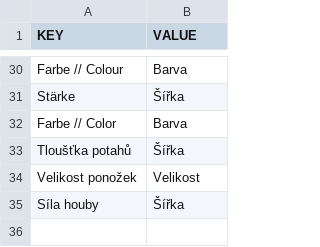
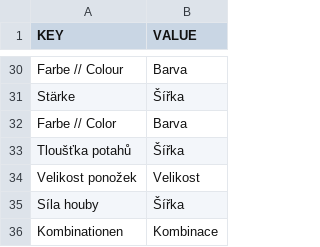
Before and after one commit to DannyJPN/PingPongEshopScraping, a CSV file: desaka_unifier/Memory/VariantNameMemory_CS.csv, drawn as a sheet; only a part is shown, gaps mark what is left out; the diff names each change by its address in the sheet, - before the commit and + after, or states it on an @@ line.

```diff
--- a/desaka_unifier/Memory/VariantNameMemory_CS.csv
+++ b/desaka_unifier/Memory/VariantNameMemory_CS.csv
+row 36: Kombinationen | Kombinace
```
Also changed, not shown: desaka_unifier/Memory/CategoryMemory_CS.csv, desaka_unifier/Memory/ProductModelMemory_CS.csv, 16 other files.
